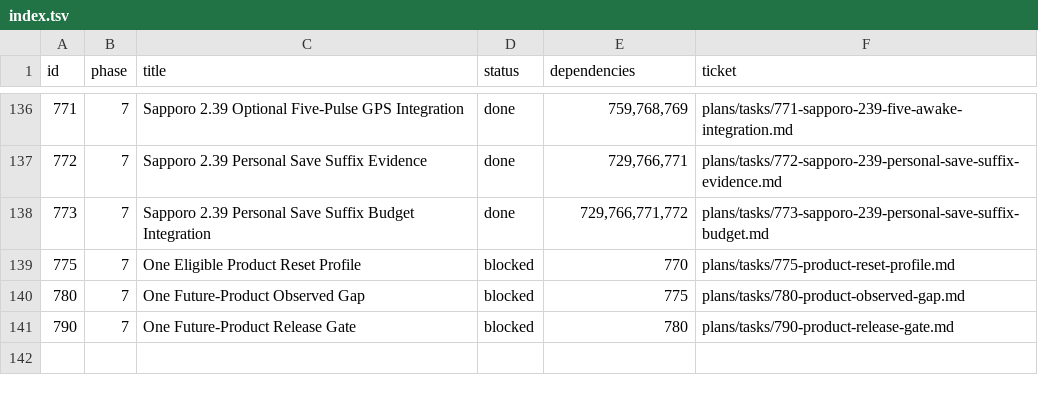
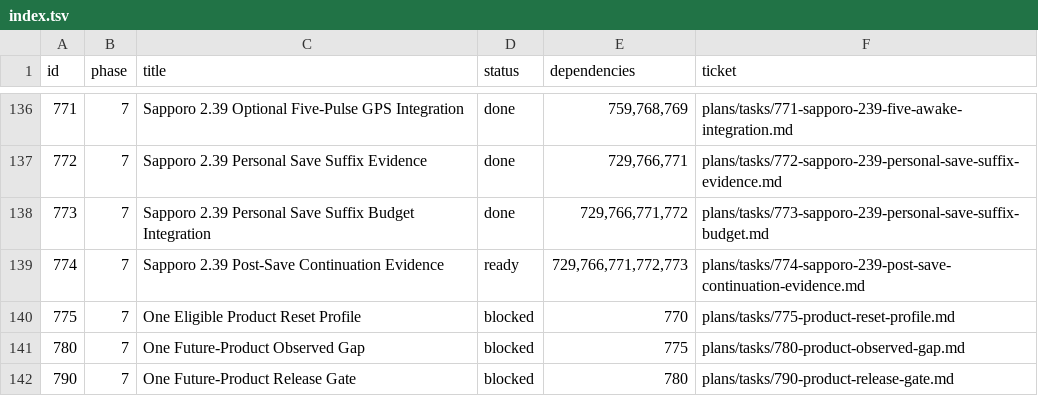
Before and after one commit to palmsnipe/suunto-emu, a TSV file: plans/index.tsv, drawn as a sheet; only a part is shown, gaps mark what is left out; the diff names each change by its address in the sheet, - before the commit and + after, or states it on an @@ line.

Commit message:
Register Sapporo 2.39 post-save continuation evidence ticket

```diff
--- a/plans/index.tsv
+++ b/plans/index.tsv
+row 139: 774 | 7 | Sapporo 2.39 Post-Save Continuation Evidence | ready | 729,766,771,772,773 | plans/tasks/774-sapporo-239-post-save-continuation-evidence.md
```
Also changed, not shown: 1 other file.
